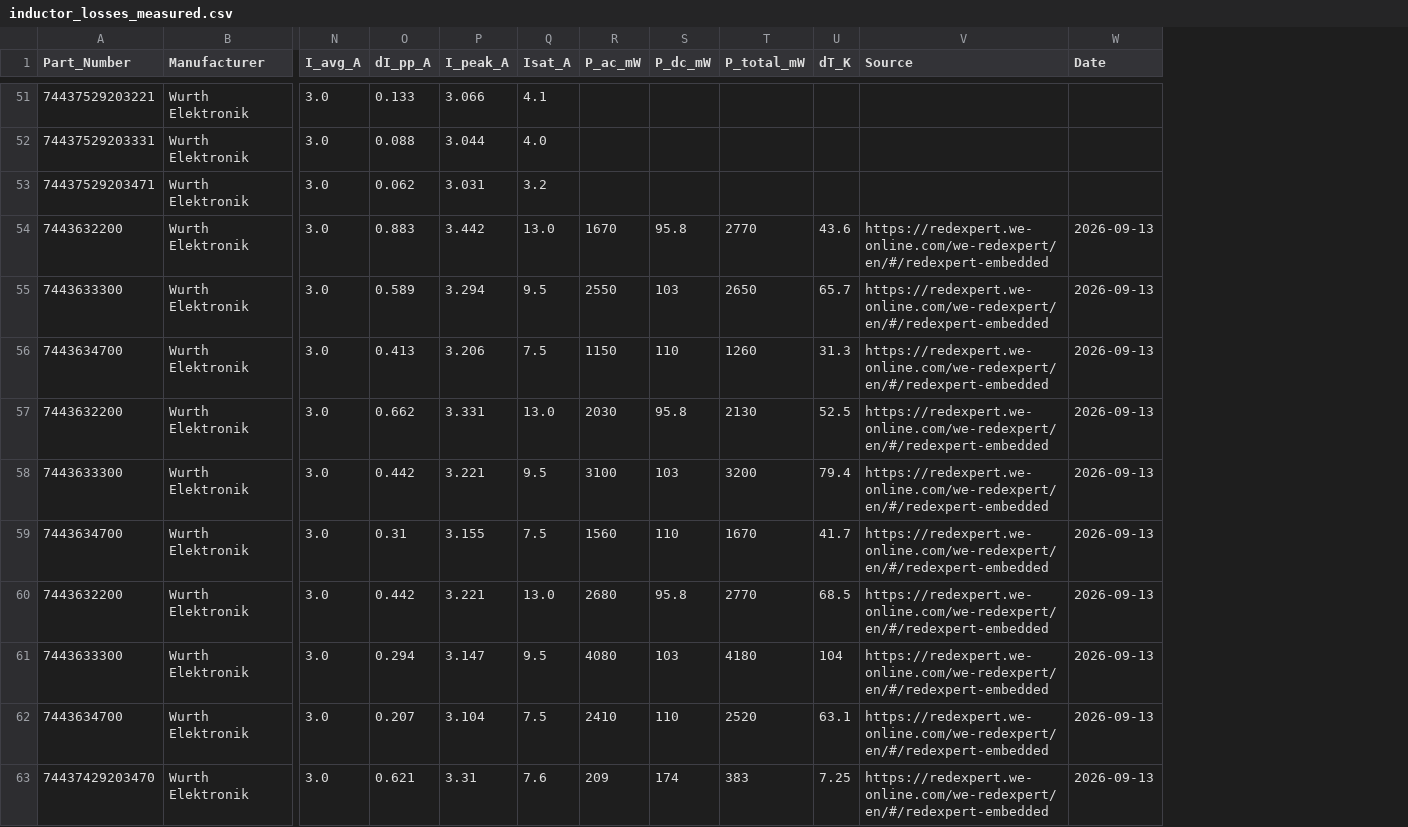
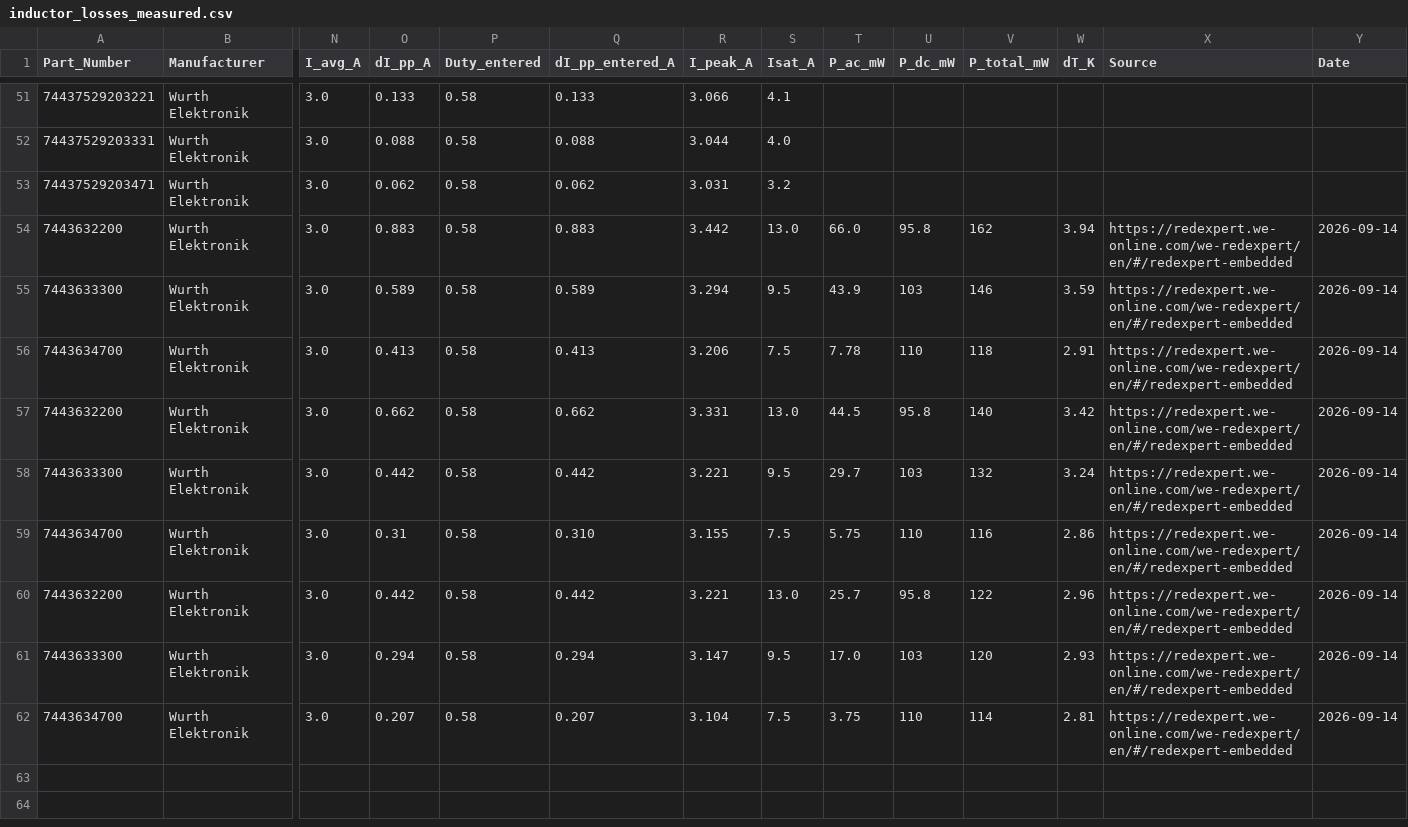
Before and after one commit to harrisonhsueh/Buck_Boost_42W, a CSV file: data/inductor_losses_measured.csv, drawn as a sheet; only a part is shown, gaps mark what is left out; removed rows and columns are numbered as before the commit, all else as after; rows hold the shown columns only; the diff covers the shown part only; the diff names each change by its address in the sheet, - before the commit and + after, or states it on an @@ line.

Commit message:
updates do inductor loss from Wurth calculator, some inductor part pricing, udpates to readme and claude.md

```diff
--- a/data/inductor_losses_measured.csv
+++ b/data/inductor_losses_measured.csv
+column P (Duty_entered), rows 51-62: all 0.58
+column Q (dI_pp_entered_A), rows 51-62: 0.133 | 0.088 | 0.062 | 0.883 | 0.589 | 0.413 | 0.662 | 0.442 | 0.310 | 0.442 | 0.294 | 0.207
-T54 (P_ac_mW): 1670
+T54 (P_ac_mW): 66.0
-V54 (P_total_mW): 2770
+V54 (P_total_mW): 162
-W54 (dT_K): 43.6
+W54 (dT_K): 3.94
-Y54:Y62 (Date): 2026-09-13
+Y54:Y62 (Date): 2026-09-14
-T55 (P_ac_mW): 2550
+T55 (P_ac_mW): 43.9
-V55 (P_total_mW): 2650
+V55 (P_total_mW): 146
-W55 (dT_K): 65.7
+W55 (dT_K): 3.59
-T56 (P_ac_mW): 1150
+T56 (P_ac_mW): 7.78
-V56 (P_total_mW): 1260
+V56 (P_total_mW): 118
-W56 (dT_K): 31.3
+W56 (dT_K): 2.91
-T57 (P_ac_mW): 2030
+T57 (P_ac_mW): 44.5
-V57 (P_total_mW): 2130
+V57 (P_total_mW): 140
-W57 (dT_K): 52.5
+W57 (dT_K): 3.42
-T58 (P_ac_mW): 3100
+T58 (P_ac_mW): 29.7
-V58 (P_total_mW): 3200
+V58 (P_total_mW): 132
-W58 (dT_K): 79.4
+W58 (dT_K): 3.24
-T59 (P_ac_mW): 1560
+T59 (P_ac_mW): 5.75
-V59 (P_total_mW): 1670
+V59 (P_total_mW): 116
-W59 (dT_K): 41.7
+W59 (dT_K): 2.86
-T60 (P_ac_mW): 2680
+T60 (P_ac_mW): 25.7
-V60 (P_total_mW): 2770
+V60 (P_total_mW): 122
-W60 (dT_K): 68.5
+W60 (dT_K): 2.96
-T61 (P_ac_mW): 4080
+T61 (P_ac_mW): 17.0
-V61 (P_total_mW): 4180
+V61 (P_total_mW): 120
-W61 (dT_K): 104
+W61 (dT_K): 2.93
-T62 (P_ac_mW): 2410
+T62 (P_ac_mW): 3.75
-V62 (P_total_mW): 2520
+V62 (P_total_mW): 114
-W62 (dT_K): 63.1
+W62 (dT_K): 2.81
-row 63: 74437429203470 | Wurth Elektronik | 3.0 | 0.621 | 3.31 | 7.6 | 209 | 174 | 383 | 7.25 | https://redexpert.we-online.com/we-redexpert/en/#/redexpert-embedded | 2026-09-13
```
Also changed, not shown: 28 edited cells elsewhere in this file, data/inductors.csv, data/mosfets.csv, 5 other files.
